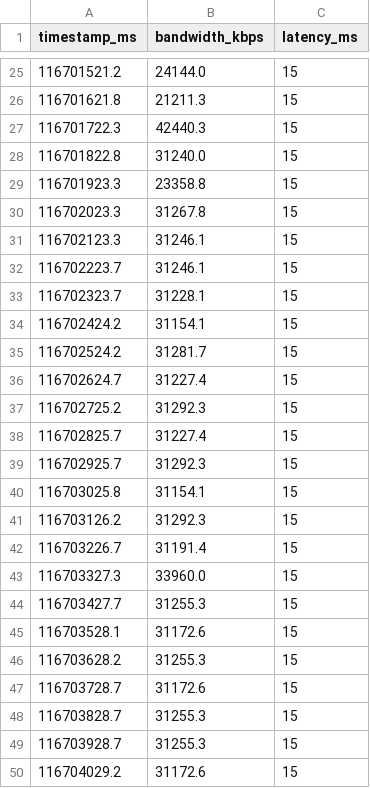
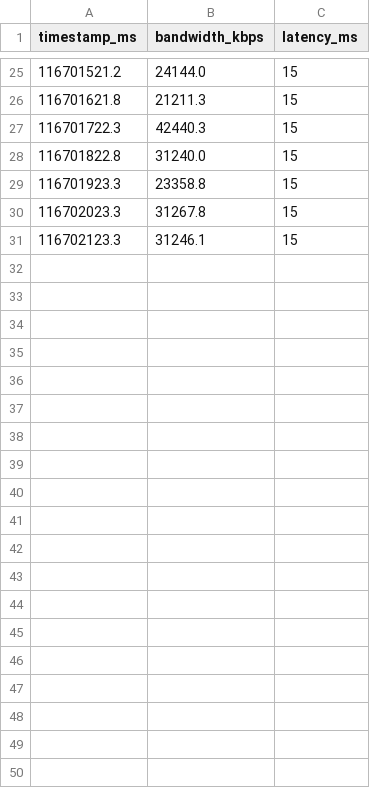
Before and after one commit to goodsollee/webrtc-testbed-platform, a CSV file: automated_experiment/network_emulation/available_bandwidth.csv, drawn as a sheet; only a part is shown, gaps mark what is left out; the diff covers the shown part only; the diff names each change by its address in the sheet, - before the commit and + after, or states it on an @@ line.

```diff
--- a/automated_experiment/network_emulation/available_bandwidth.csv
+++ b/automated_experiment/network_emulation/available_bandwidth.csv
-row 32: 116702223.7 | 31246.1 | 15
-row 33: 116702323.7 | 31228.1 | 15
-row 34: 116702424.2 | 31154.1 | 15
-row 35: 116702524.2 | 31281.7 | 15
-row 36: 116702624.7 | 31227.4 | 15
-row 37: 116702725.2 | 31292.3 | 15
-row 38: 116702825.7 | 31227.4 | 15
-row 39: 116702925.7 | 31292.3 | 15
-row 40: 116703025.8 | 31154.1 | 15
-row 41: 116703126.2 | 31292.3 | 15
-row 42: 116703226.7 | 31191.4 | 15
-row 43: 116703327.3 | 33960.0 | 15
-row 44: 116703427.7 | 31255.3 | 15
-row 45: 116703528.1 | 31172.6 | 15
-row 46: 116703628.2 | 31255.3 | 15
-row 47: 116703728.7 | 31172.6 | 15
-row 48: 116703828.7 | 31255.3 | 15
-row 49: 116703928.7 | 31255.3 | 15
-row 50: 116704029.2 | 31172.6 | 15
```
Also changed, not shown: 28 removed rows elsewhere in this file, automated_experiment/sctp_file_sender_kind100_periodic_highspeed.csv, 44 other files.
